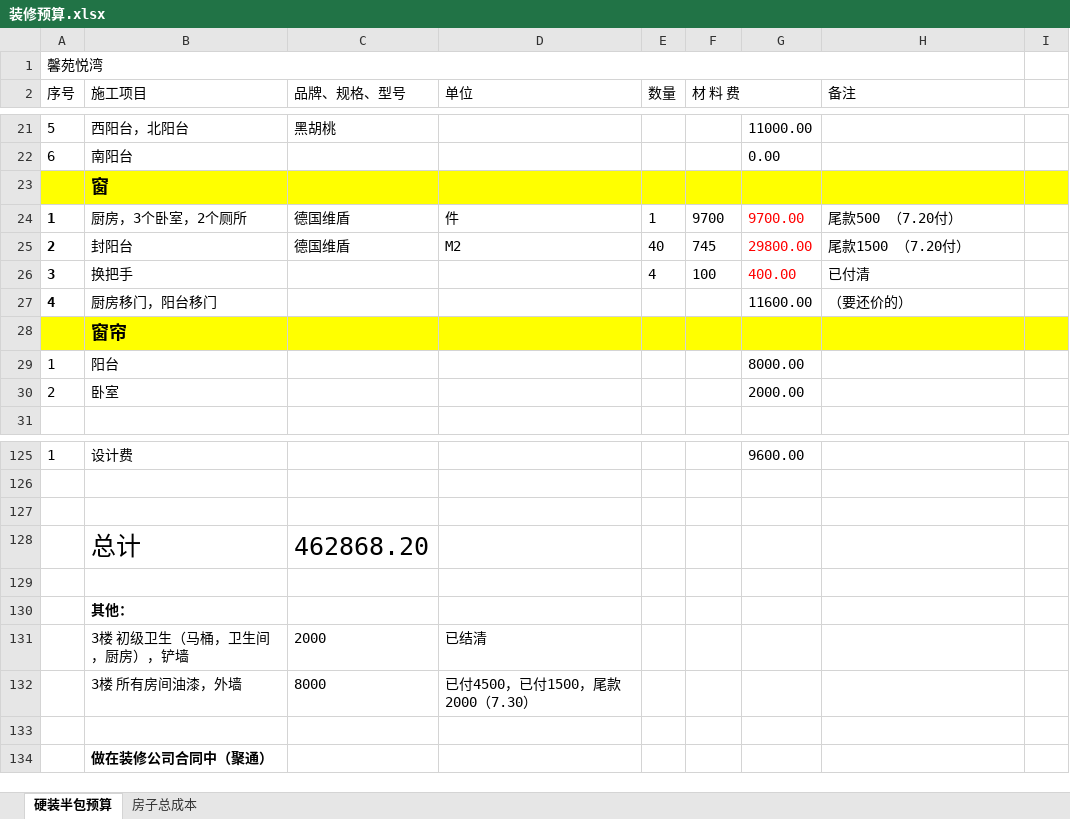
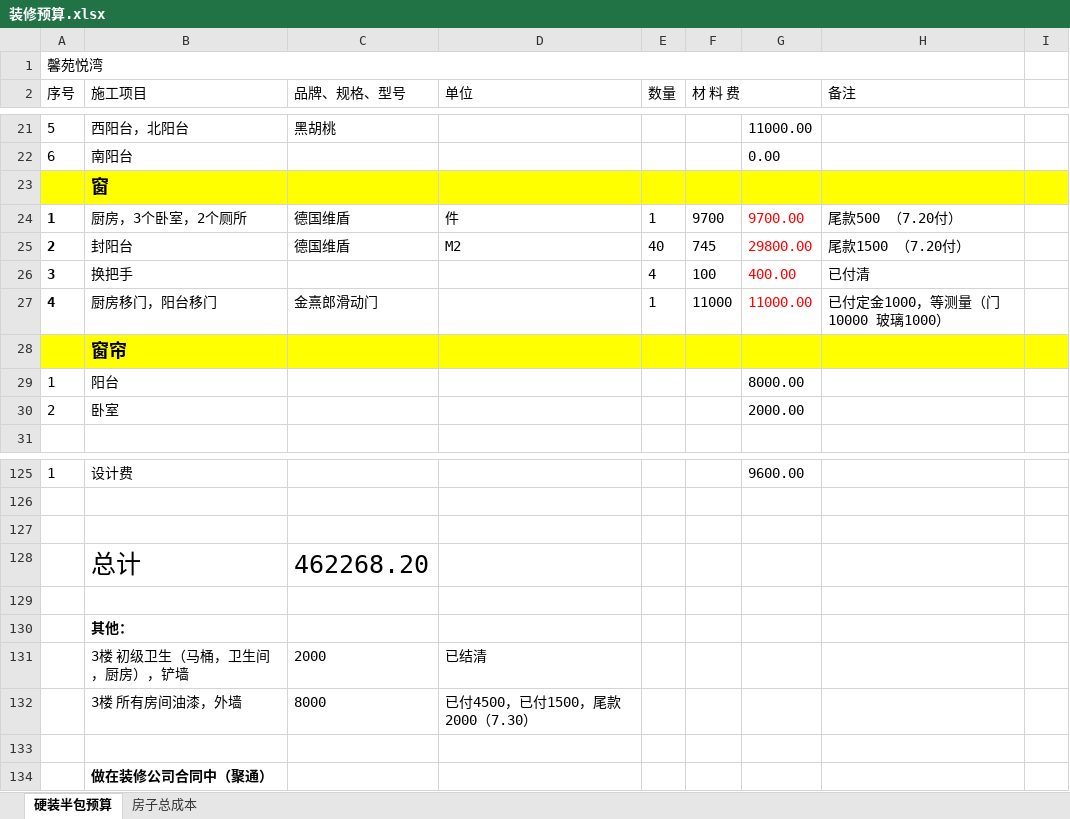
Before and after one commit to shilei-wang/waterdrop, an Excel workbook: common/iris 主要模块/装修预算.xlsx, sheet 硬装半包预算, drawn as a sheet; only a part is shown, gaps mark what is left out; values as stored, in another font and other column widths than the file's, no borders; removed rows and columns are numbered as before the commit, all else as after; the diff names each change by its address in the sheet, - before the commit and + after, or states it on an @@ line.

```diff
--- a/common/iris 主要模块/装修预算.xlsx (sheet 硬装半包预算)
+++ b/common/iris 主要模块/装修预算.xlsx (sheet 硬装半包预算)
-row 27: 4 | 厨房移门，阳台移门 |  |  |  |  | 11600.00 | （要还价的）
+row 27: 4 | 厨房移门，阳台移门 | 金熹郎滑动门 |  | 1 | 11000 | 11000.00 | 已付定金1000，等测量（门10000 玻璃1000）
-C128 (品牌、规格、型号): 462868.20
+C128 (品牌、规格、型号): 462268.20
```
